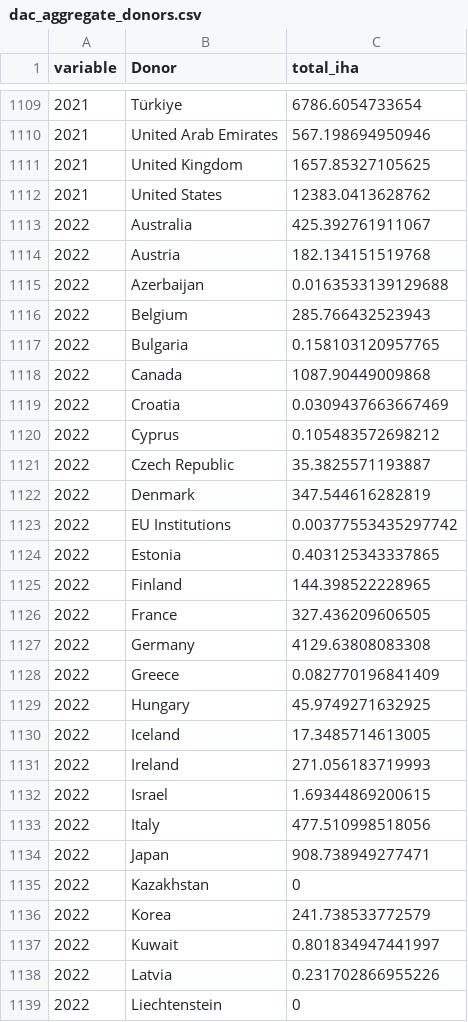
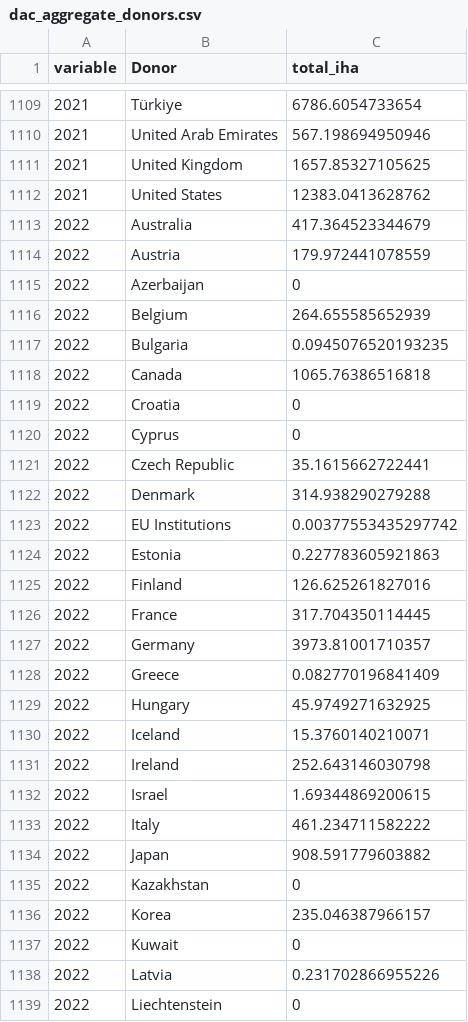
Before and after one commit to devinit/gha_automation, a CSV file: IHA/output/dac_aggregate_donors.csv, drawn as a sheet; only a part is shown, gaps mark what is left out; the diff covers the shown part only.

```diff
--- a/IHA/output/dac_aggregate_donors.csv
+++ b/IHA/output/dac_aggregate_donors.csv
@@ -1112,27 +1112,27 @@ variable,Donor,total_iha
 2021,United States,12383.0413628762
-2022,Australia,425.392761911067
-2022,Austria,182.134151519768
-2022,Azerbaijan,0.0163533139129688
-2022,Belgium,285.766432523943
-2022,Bulgaria,0.158103120957765
-2022,Canada,1087.90449009868
-2022,Croatia,0.0309437663667469
-2022,Cyprus,0.105483572698212
-2022,Czech Republic,35.3825571193887
-2022,Denmark,347.544616282819
+2022,Australia,417.364523344679
+2022,Austria,179.972441078559
+2022,Azerbaijan,0
+2022,Belgium,264.655585652939
+2022,Bulgaria,0.0945076520193235
+2022,Canada,1065.76386516818
+2022,Croatia,0
+2022,Cyprus,0
+2022,Czech Republic,35.1615662722441
+2022,Denmark,314.938290279288
 2022,EU Institutions,0.00377553435297742
-2022,Estonia,0.403125343337865
-2022,Finland,144.398522228965
-2022,France,327.436209606505
-2022,Germany,4129.63808083308
+2022,Estonia,0.227783605921863
+2022,Finland,126.625261827016
+2022,France,317.704350114445
+2022,Germany,3973.81001710357
 2022,Greece,0.082770196841409
 2022,Hungary,45.9749271632925
-2022,Iceland,17.3485714613005
-2022,Ireland,271.056183719993
+2022,Iceland,15.3760140210071
+2022,Ireland,252.643146030798
 2022,Israel,1.69344869200615
-2022,Italy,477.510998518056
-2022,Japan,908.738949277471
+2022,Italy,461.234711582222
+2022,Japan,908.591779603882
 2022,Kazakhstan,0
-2022,Korea,241.738533772579
-2022,Kuwait,0.801834947441997
+2022,Korea,235.046387966157
+2022,Kuwait,0
 2022,Latvia,0.231702866955226
```
Also changed, not shown: 17 edited cells elsewhere in this file, IHA/output/dac_aggregate_donors_bimulti.csv, IHA/output/total_government_iha_by_year.csv, 5 other files.
